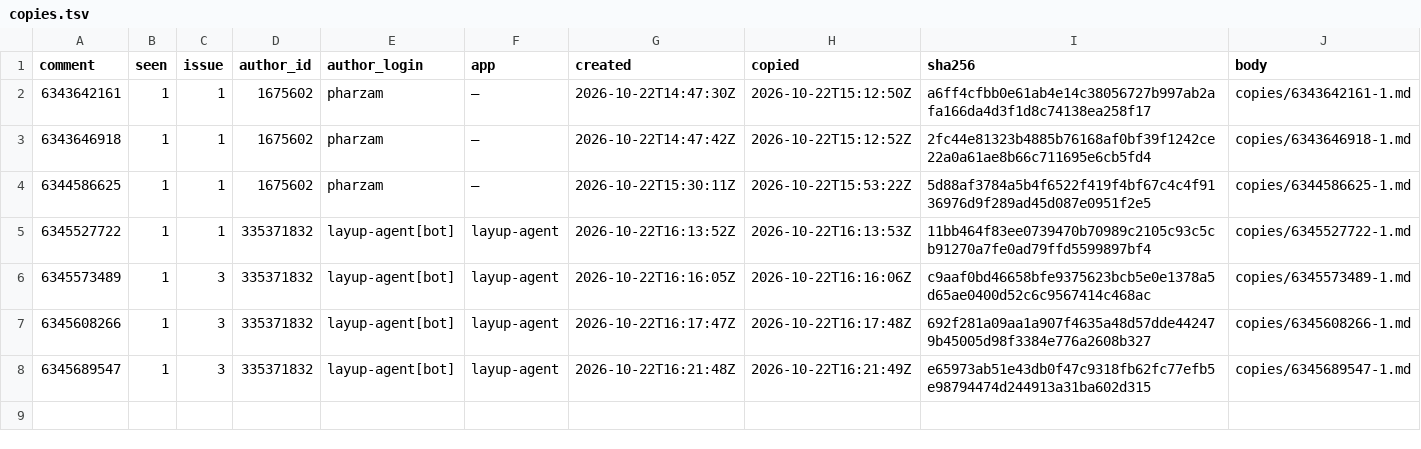
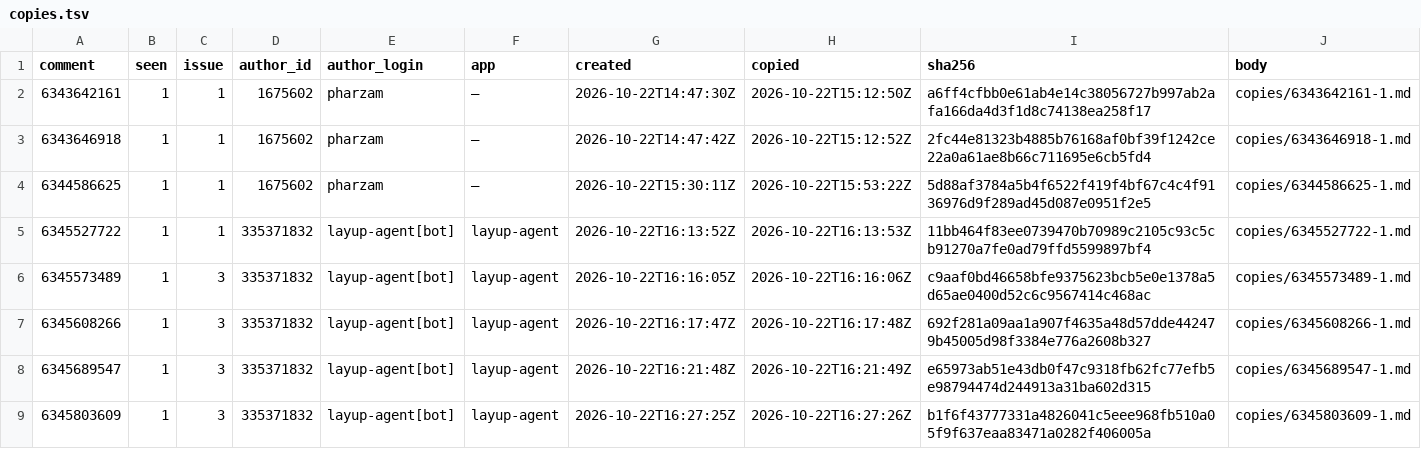
Before and after one commit to pharzam/layup-uat-m2e2, a TSV file: copies.tsv, drawn as a sheet.

```diff
--- a/copies.tsv
+++ b/copies.tsv
@@ -8 +8,2 @@ comment	seen	issue	author_id	author_login	app	created	copied	sha256	body
 6345689547	1	3	335371832	layup-agent[bot]	layup-agent	2026-10-22T16:21:48Z	2026-10-22T16:21:49Z	e65973ab51e43db0f47c9318fb62fc77efb5e98794474d244913a31ba602d315	copies/6345689547-1.md
+6345803609	1	3	335371832	layup-agent[bot]	layup-agent	2026-10-22T16:27:25Z	2026-10-22T16:27:26Z	b1f6f43777331a4826041c5eee968fb510a05f9f637eaa83471a0282f406005a	copies/6345803609-1.md
```
Also changed, not shown: 1 other file.
